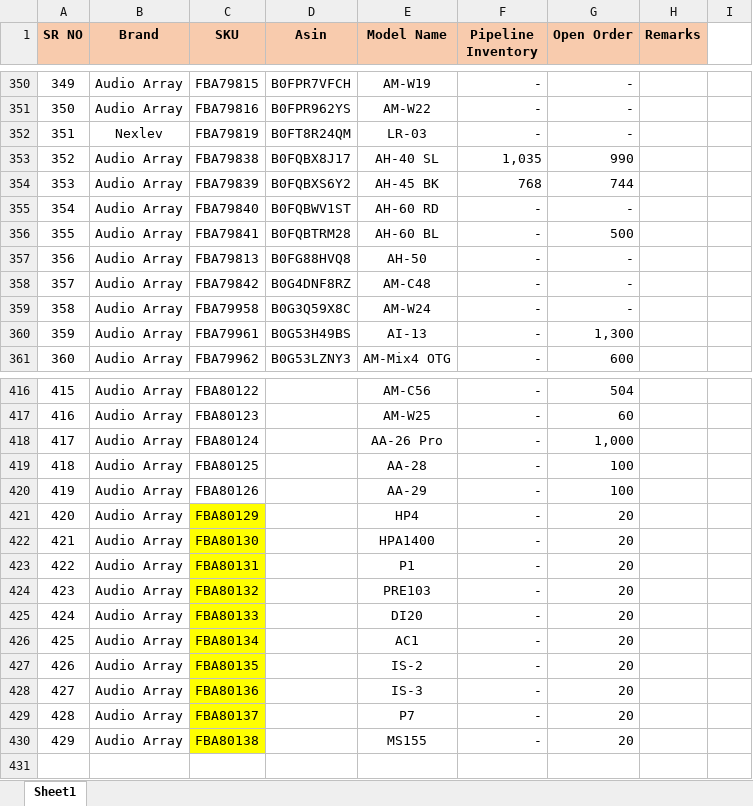
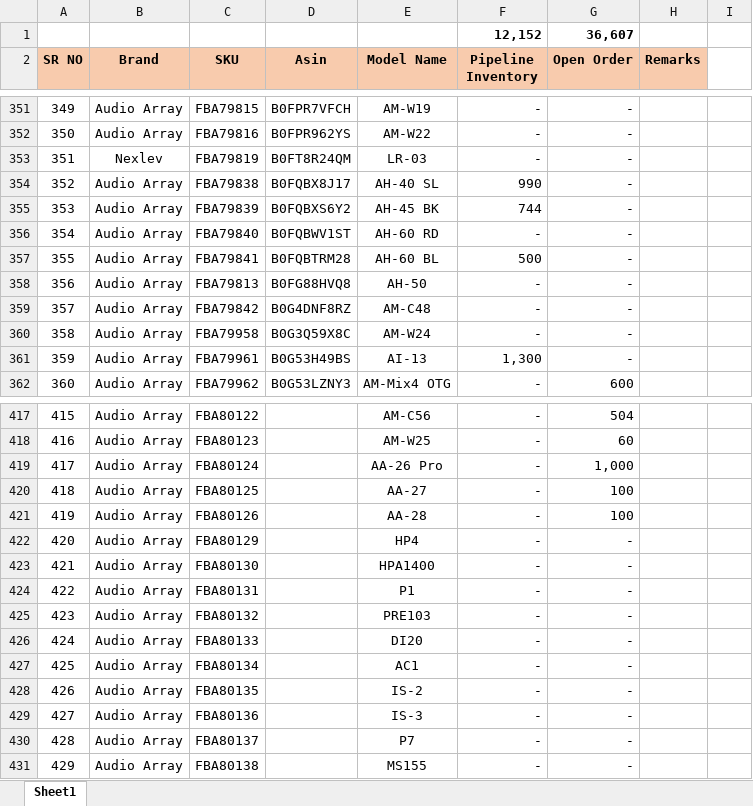
Before and after one commit to nitesh-lang/cambium-import-tracker, an Excel workbook: Cambium_Import_Details.xlsx, sheet Sheet1, drawn as a sheet; only a part is shown, gaps mark what is left out; values as stored, in another font and other column widths than the file's, no borders; conditional formats not drawn; addresses are those after the commit; the diff covers the shown part only; the diff names each change by its address in the sheet, - before the commit and + after, or states it on an @@ line.

Commit message:
update sheet

```diff
--- a/Cambium_Import_Details.xlsx (sheet Sheet1)
+++ b/Cambium_Import_Details.xlsx (sheet Sheet1)
+row 1:  |  |  |  |  | 12,152 | 36,607
-F354 (Pipeline Inventory): 1,035
+F354 (Pipeline Inventory): 990
-G354 (Open Order): 990
+G354 (Open Order): -
-F355 (Pipeline Inventory): 768
+F355 (Pipeline Inventory): 744
-G355 (Open Order): 744
+G355 (Open Order): -
-F357 (Pipeline Inventory): -
+F357 (Pipeline Inventory): 500
-G357 (Open Order): 500
+G357 (Open Order): -
-F361 (Pipeline Inventory): -
+F361 (Pipeline Inventory): 1,300
-G361 (Open Order): 1,300
+G361 (Open Order): -
-E420 (Model Name): AA-28
+E420 (Model Name): AA-27
-E421 (Model Name): AA-29
+E421 (Model Name): AA-28
-C422:C431 fill: #FFFF00
+C422:C431 fill: none
-G422:G431 (Open Order): 20
+G422:G431 (Open Order): -
```
Also changed, not shown: 31 edited cells elsewhere in this sheet, formulas that keep their value.
